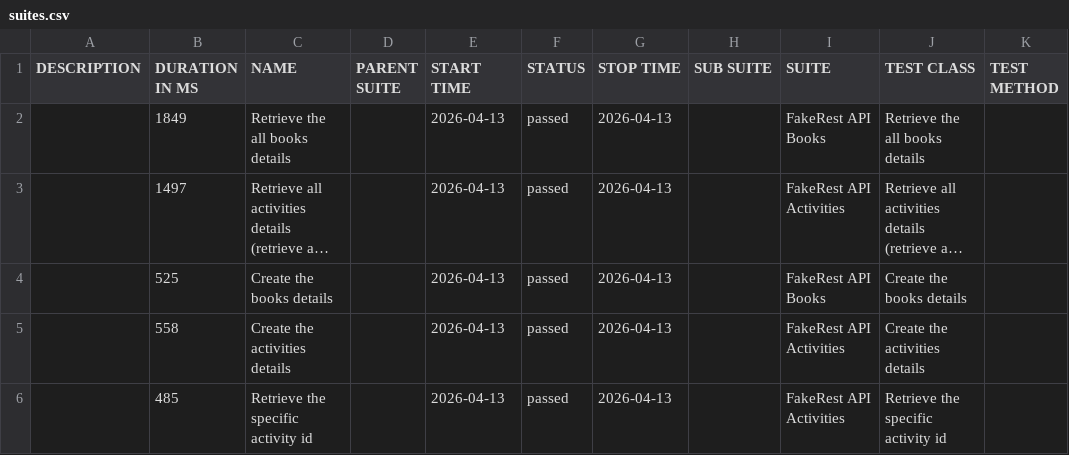
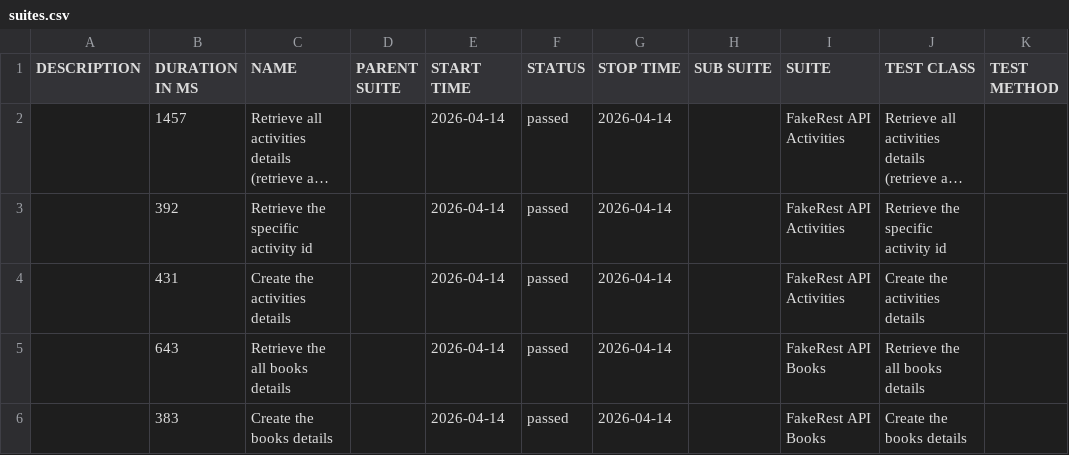
Before and after one commit to BalajiRamudu/API_Testing_Practice, a CSV file: data/suites.csv, drawn as a sheet; long unchanged cells end in …; removed rows and columns are numbered as before the commit, all else as after; the diff names each change by its address in the sheet, - before the commit and + after, or states it on an @@ line.

```diff
--- a/data/suites.csv
+++ b/data/suites.csv
-row 2:  | 1849 | Retrieve the all books details |  | 2026-04-13 | passed | 2026-04-13 |  | FakeRest API Books | Retrieve the all books details
-B2 (DURATION IN MS): 1497
+B2 (DURATION IN MS): 1457
-E2 (START TIME): 2026-04-13
+E2 (START TIME): 2026-04-14
-G2 (STOP TIME): 2026-04-13
+G2 (STOP TIME): 2026-04-14
-row 4:  | 525 | Create the books details |  | 2026-04-13 | passed | 2026-04-13 |  | FakeRest API Books | Create the books details
-row 5:  | 558 | Create the activities details |  | 2026-04-13 | passed | 2026-04-13 |  | FakeRest API Activities | Create the activities details
-B3 (DURATION IN MS): 485
+B3 (DURATION IN MS): 392
-E3 (START TIME): 2026-04-13
+E3 (START TIME): 2026-04-14
-G3 (STOP TIME): 2026-04-13
+G3 (STOP TIME): 2026-04-14
+row 4:  | 431 | Create the activities details |  | 2026-04-14 | passed | 2026-04-14 |  | FakeRest API Activities | Create the activities details
+row 5:  | 643 | Retrieve the all books details |  | 2026-04-14 | passed | 2026-04-14 |  | FakeRest API Books | Retrieve the all books details
+row 6:  | 383 | Create the books details |  | 2026-04-14 | passed | 2026-04-14 |  | FakeRest API Books | Create the books details
```
Also changed, not shown: data/behaviors.csv, 24 other files.
